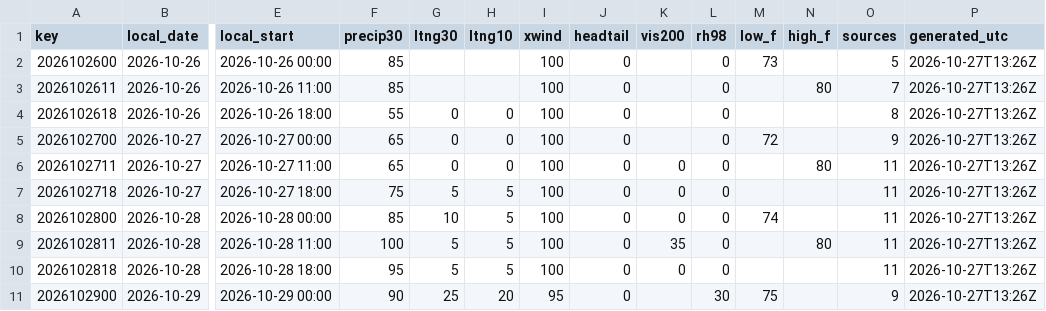
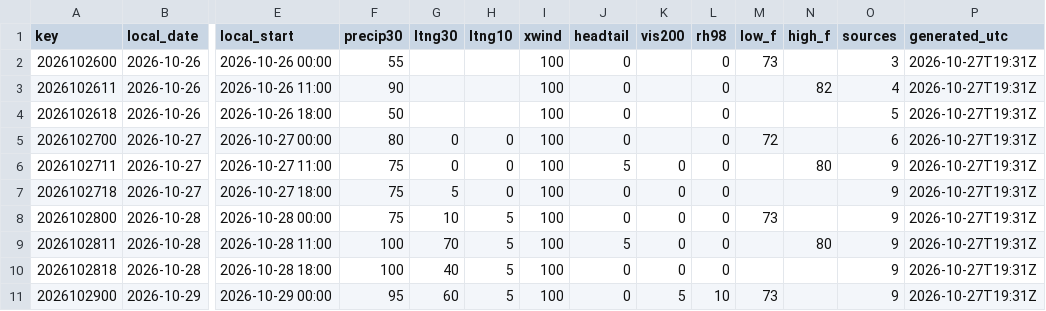
Before and after one commit to cyclonecizek/SLFWeather, a CSV file: docs/data/constraints.csv, drawn as a sheet; only a part is shown, gaps mark what is left out; the diff covers the shown part only; the diff names each change by its address in the sheet, - before the commit and + after, or states it on an @@ line.

```diff
--- a/docs/data/constraints.csv
+++ b/docs/data/constraints.csv
-F2 (precip30): 85
+F2 (precip30): 55
-O2 (sources): 5
+O2 (sources): 3
-P2:P11 (generated_utc): 2026-10-27T13:26Z
+P2:P11 (generated_utc): 2026-10-27T19:31Z
-F3 (precip30): 85
+F3 (precip30): 90
-N3 (high_f): 80
+N3 (high_f): 82
-O3 (sources): 7
+O3 (sources): 4
-F4 (precip30): 55
+F4 (precip30): 50
-G4 (ltng30): 0
+G4 (ltng30): (empty)
-H4 (ltng10): 0
+H4 (ltng10): (empty)
-O4 (sources): 8
+O4 (sources): 5
-F5 (precip30): 65
+F5 (precip30): 80
-O5 (sources): 9
+O5 (sources): 6
-F6 (precip30): 65
+F6 (precip30): 75
-J6 (headtail): 0
+J6 (headtail): 5
-O6:O10 (sources): 11
+O6:O10 (sources): 9
-H7 (ltng10): 5
+H7 (ltng10): 0
-F8 (precip30): 85
+F8 (precip30): 75
-M8 (low_f): 74
+M8 (low_f): 73
-G9 (ltng30): 5
+G9 (ltng30): 70
-J9 (headtail): 0
+J9 (headtail): 5
-K9 (vis200): 35
+K9 (vis200): 0
-F10 (precip30): 95
+F10 (precip30): 100
-G10 (ltng30): 5
+G10 (ltng30): 40
-F11 (precip30): 90
+F11 (precip30): 95
-G11 (ltng30): 25
+G11 (ltng30): 60
-H11 (ltng10): 20
+H11 (ltng10): 5
-I11 (xwind): 95
+I11 (xwind): 100
-K11 (vis200): (empty)
+K11 (vis200): 5
-L11 (rh98): 30
+L11 (rh98): 10
-M11 (low_f): 75
+M11 (low_f): 73
```
Also changed, not shown: 89 edited cells elsewhere in this file, docs/data/GFS_upper_air_KTTS.csv, docs/data/KTTS_ENS_wind.csv, 10 other files.
